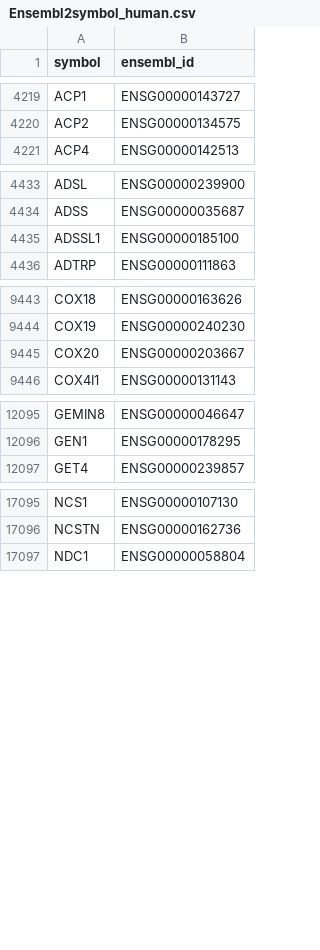
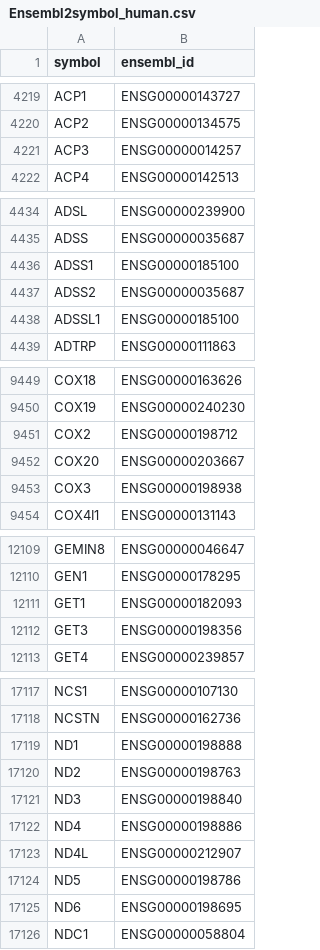
Before and after one commit to earmingol/scCellFie, a CSV file: task_data/Ensembl2symbol_human.csv, drawn as a sheet; only a part is shown, gaps mark what is left out; the diff covers the shown part only.

```diff
--- a/task_data/Ensembl2symbol_human.csv
+++ b/task_data/Ensembl2symbol_human.csv
@@ -4220,2 +4220,3 @@ ACP1,ENSG00000143727
 ACP2,ENSG00000134575
+ACP3,ENSG00000014257
 ACP4,ENSG00000142513
@@ -4434,2 +4435,4 @@ ADSL,ENSG00000239900
 ADSS,ENSG00000035687
+ADSS1,ENSG00000185100
+ADSS2,ENSG00000035687
 ADSSL1,ENSG00000185100
@@ -9444,3 +9450,5 @@ COX18,ENSG00000163626
 COX19,ENSG00000240230
+COX2,ENSG00000198712
 COX20,ENSG00000203667
+COX3,ENSG00000198938
 COX4I1,ENSG00000131143
@@ -12096,2 +12110,4 @@ GEMIN8,ENSG00000046647
 GEN1,ENSG00000178295
+GET1,ENSG00000182093
+GET3,ENSG00000198356
 GET4,ENSG00000239857
@@ -17096,2 +17118,9 @@ NCS1,ENSG00000107130
 NCSTN,ENSG00000162736
+ND1,ENSG00000198888
+ND2,ENSG00000198763
+ND3,ENSG00000198840
+ND4,ENSG00000198886
+ND4L,ENSG00000212907
+ND5,ENSG00000198786
+ND6,ENSG00000198695
 NDC1,ENSG00000058804
```
Also changed, not shown: 20 added rows, 1 removed row and 2 edited cells elsewhere in this file, task_data/homo_sapiens/Thresholds.csv.
